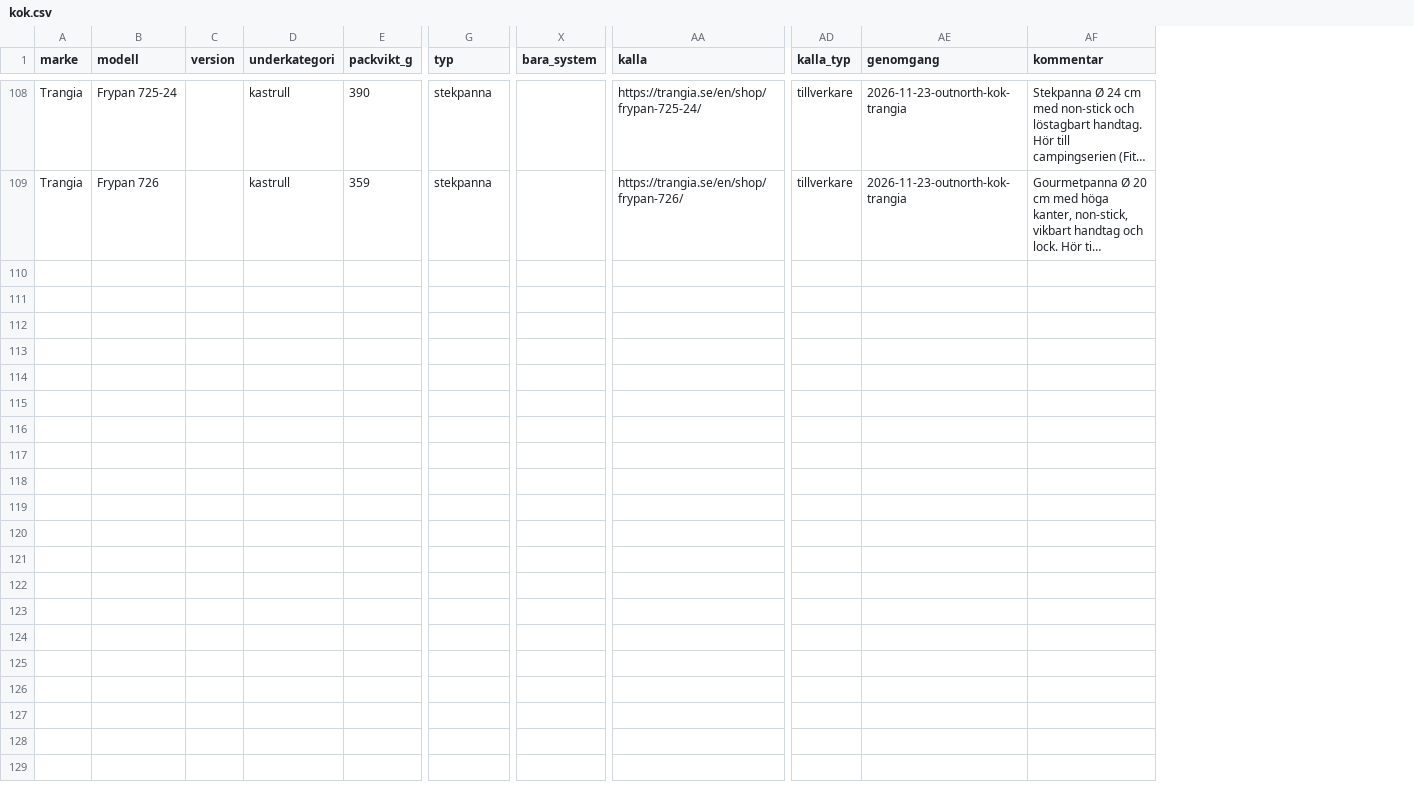
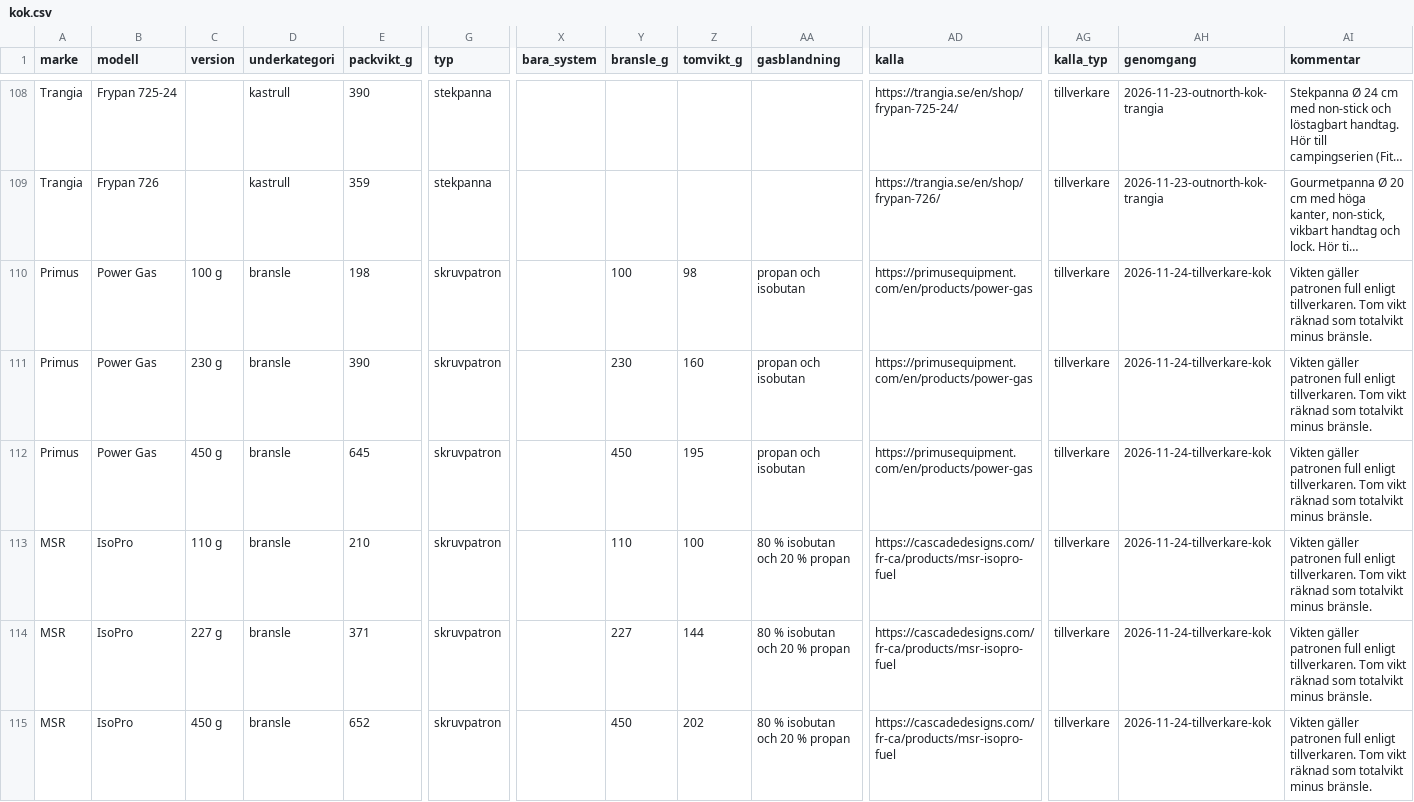
Before and after one commit to Minvandring-se/minvandring, a CSV file: supabase/katalog/kok.csv, drawn as a sheet; only a part is shown, gaps mark what is left out; long unchanged cells end in …; rows hold the shown columns only; the diff covers the shown part only; the diff names each change by its address in the sheet, - before the commit and + after, or states it on an @@ line.

```diff
--- a/supabase/katalog/kok.csv
+++ b/supabase/katalog/kok.csv
+column Y (bransle_g), empty
+column Z (tomvikt_g), empty
+column AA (gasblandning), empty
+row 110: Primus | Power Gas | 100 g | bransle | 198 | skruvpatron |  | 100 | 98 | propan och isobutan | https://primusequipment.com/en/products/power-gas | tillverkare | 2026-11-24-tillverkare-kok | Vikten gäller patronen full enligt tillverkaren. Tom vikt räknad som totalvikt minus bränsle.
+row 111: Primus | Power Gas | 230 g | bransle | 390 | skruvpatron |  | 230 | 160 | propan och isobutan | https://primusequipment.com/en/products/power-gas | tillverkare | 2026-11-24-tillverkare-kok | Vikten gäller patronen full enligt tillverkaren. Tom vikt räknad som totalvikt minus bränsle.
+row 112: Primus | Power Gas | 450 g | bransle | 645 | skruvpatron |  | 450 | 195 | propan och isobutan | https://primusequipment.com/en/products/power-gas | tillverkare | 2026-11-24-tillverkare-kok | Vikten gäller patronen full enligt tillverkaren. Tom vikt räknad som totalvikt minus bränsle.
+row 113: MSR | IsoPro | 110 g | bransle | 210 | skruvpatron |  | 110 | 100 | 80 % isobutan och 20 % propan | https://cascadedesigns.com/fr-ca/products/msr-isopro-fuel | tillverkare | 2026-11-24-tillverkare-kok | Vikten gäller patronen full enligt tillverkaren. Tom vikt räknad som totalvikt minus bränsle.
+row 114: MSR | IsoPro | 227 g | bransle | 371 | skruvpatron |  | 227 | 144 | 80 % isobutan och 20 % propan | https://cascadedesigns.com/fr-ca/products/msr-isopro-fuel | tillverkare | 2026-11-24-tillverkare-kok | Vikten gäller patronen full enligt tillverkaren. Tom vikt räknad som totalvikt minus bränsle.
+row 115: MSR | IsoPro | 450 g | bransle | 652 | skruvpatron |  | 450 | 202 | 80 % isobutan och 20 % propan | https://cascadedesigns.com/fr-ca/products/msr-isopro-fuel | tillverkare | 2026-11-24-tillverkare-kok | Vikten gäller patronen full enligt tillverkaren. Tom vikt räknad som totalvikt minus bränsle.
```
Also changed, not shown: 6 added rows elsewhere in this file.
